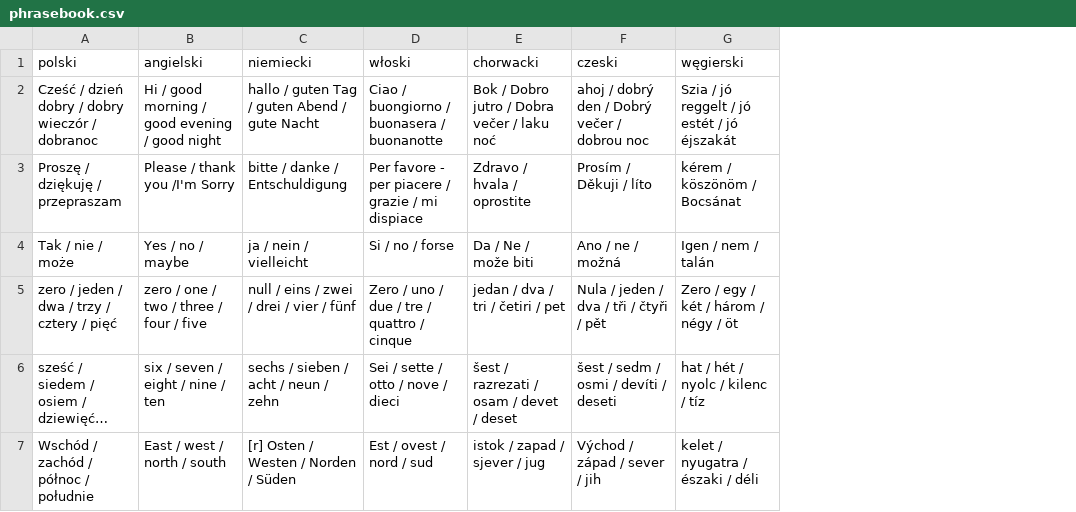
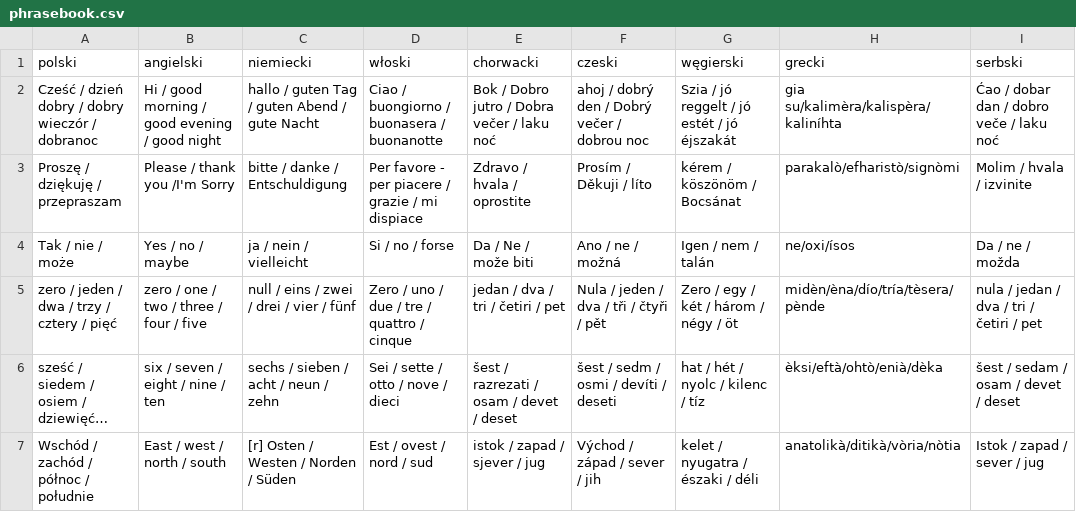
Before and after one commit to TeMoMuKo/AutoStopRace-Android, a CSV file: app/src/main/assets/phrasebook.csv, drawn as a sheet; only a part is shown; long unchanged cells end in …; the diff covers the shown part only; the diff names each change by its address in the sheet, - before the commit and + after, or states it on an @@ line.

Commit message:
Update phrasebook.csv

```diff
--- a/app/src/main/assets/phrasebook.csv
+++ b/app/src/main/assets/phrasebook.csv
+column H (grecki), rows 2-7: gia su/kalimèra/kalispèra/kaliníhta | parakalò/efharistò/signòmi | ne/oxi/ísos | midèn/èna/dío/tría/tèsera/pènde | èksi/eftà/ohtò/enià/dèka | anatolikà/ditikà/vòria/nòtia
+column I (serbski), rows 2-7: Ćao / dobar dan / dobro veče / laku noć | Molim / hvala / izvinite | Da / ne / možda | nula / jedan / dva / tri / četiri / pet | šest / sedam / osam / devet / deset | Istok / zapad / sever / jug
```
Also changed, not shown: 5 edited cells elsewhere in this file.
